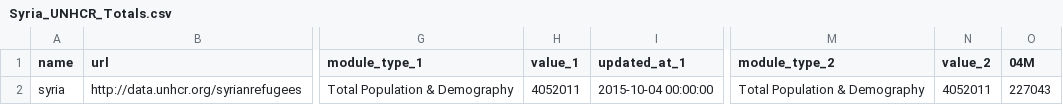
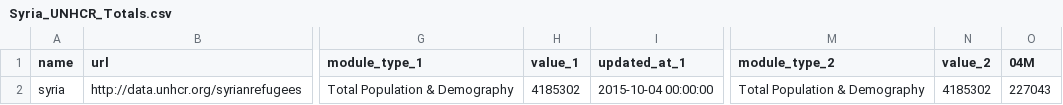
Before and after one commit to davidasbury/SyriaTest, a CSV file: Syria_UNHCR_Totals.csv, drawn as a sheet; only a part is shown, gaps mark what is left out; the diff names each change by its address in the sheet, - before the commit and + after, or states it on an @@ line.

Commit message:
updated totals 10/12/15

```diff
--- a/Syria_UNHCR_Totals.csv
+++ b/Syria_UNHCR_Totals.csv
-H2 (value_1): 4052011
+H2 (value_1): 4185302
-N2 (value_2): 4052011
+N2 (value_2): 4185302
```
Also changed, not shown: 1 other file.
